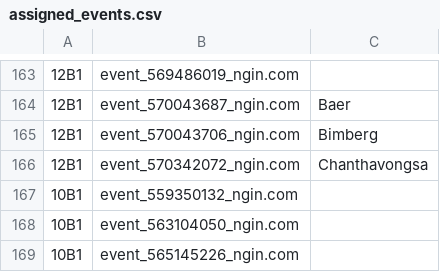
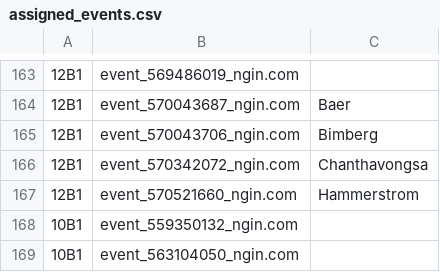
Before and after one commit to norm0/lockerroom, a CSV file: assigned_events.csv, drawn as a sheet; only a part is shown, gaps mark what is left out; the shorter side is filled out with more unchanged rows; the diff names each change by its address in the sheet, - before the commit and + after, or states it on an @@ line.

```diff
--- a/assigned_events.csv
+++ b/assigned_events.csv
+row 167: 12B1 | event_570521660_ngin.com | Hammerstrom
```
Also changed, not shown: 4 other files.
